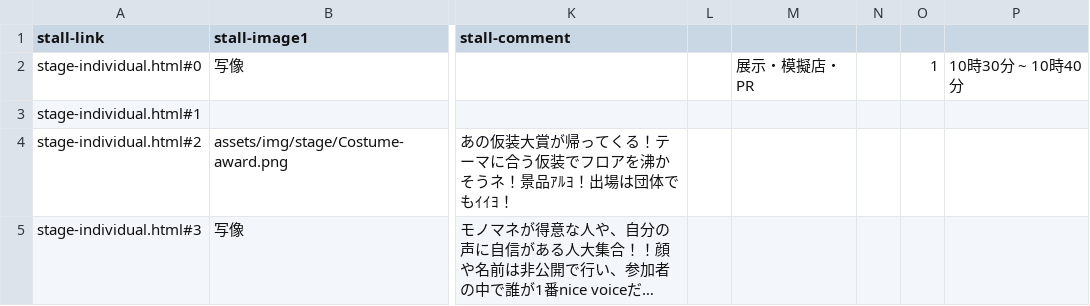
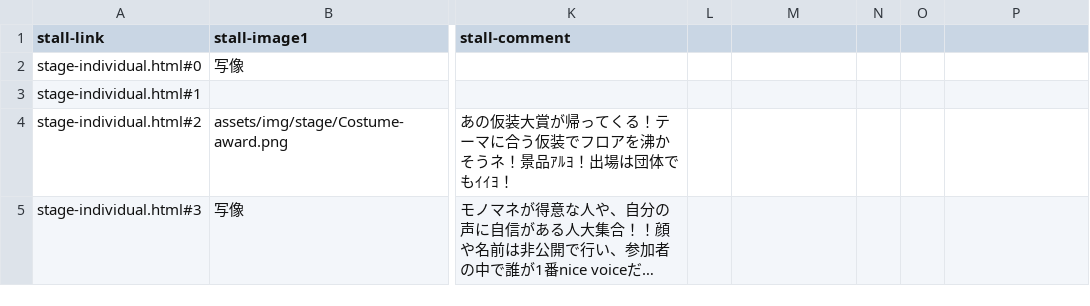
Before and after one commit to kyoutarou-com/hokutosai, a CSV file: src/assets/config/stage.csv, drawn as a sheet; only a part is shown, gaps mark what is left out; long unchanged cells end in …; the diff names each change by its address in the sheet, - before the commit and + after, or states it on an @@ line.

```diff
--- a/src/assets/config/stage.csv
+++ b/src/assets/config/stage.csv
-M2: 展示・模擬店・PR
+M2: (empty)
-O2: 1
+O2: (empty)
-P2: 10時30分 ~ 10時40分
+P2: (empty)
```
Also changed, not shown: 1 other file.
